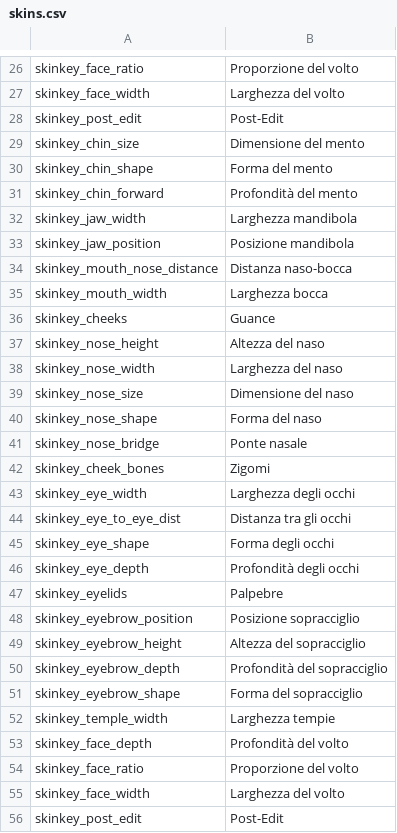
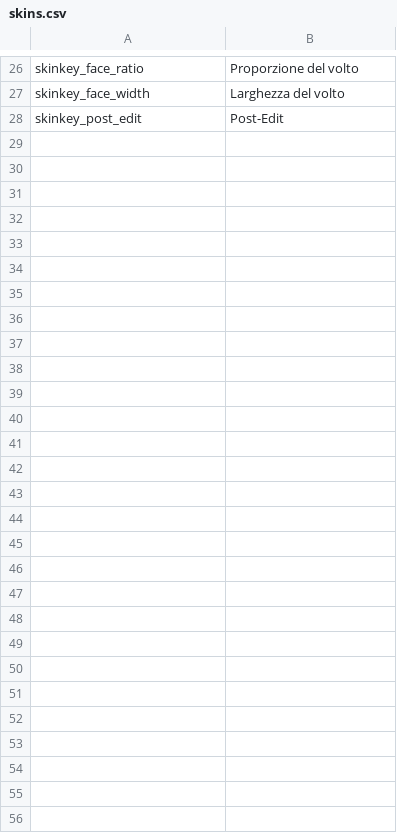
Before and after one commit to Swyter/warband-l10n, a CSV file: it/Modules/Native/languages/it/skins.csv, drawn as a sheet; only a part is shown, gaps mark what is left out.

```diff
--- a/it/Modules/Native/languages/it/skins.csv
+++ b/it/Modules/Native/languages/it/skins.csv
@@ -28,29 +28 @@ skinkey_face_width|Larghezza del volto
 skinkey_post_edit|Post-Edit
-skinkey_chin_size|Dimensione del mento
-skinkey_chin_shape|Forma del mento
-skinkey_chin_forward|Profondità del mento
-skinkey_jaw_width|Larghezza mandibola
-skinkey_jaw_position|Posizione mandibola
-skinkey_mouth_nose_distance|Distanza naso-bocca
-skinkey_mouth_width|Larghezza bocca
-skinkey_cheeks|Guance
-skinkey_nose_height|Altezza del naso
-skinkey_nose_width|Larghezza del naso
-skinkey_nose_size|Dimensione del naso
-skinkey_nose_shape|Forma del naso
-skinkey_nose_bridge|Ponte nasale
-skinkey_cheek_bones|Zigomi
-skinkey_eye_width|Larghezza degli occhi
-skinkey_eye_to_eye_dist|Distanza tra gli occhi
-skinkey_eye_shape|Forma degli occhi
-skinkey_eye_depth|Profondità degli occhi
-skinkey_eyelids|Palpebre
-skinkey_eyebrow_position|Posizione sopracciglio
-skinkey_eyebrow_height|Altezza del sopracciglio
-skinkey_eyebrow_depth|Profondità del sopracciglio
-skinkey_eyebrow_shape|Forma del sopracciglio
-skinkey_temple_width|Larghezza tempie
-skinkey_face_depth|Profondità del volto
-skinkey_face_ratio|Proporzione del volto
-skinkey_face_width|Larghezza del volto
-skinkey_post_edit|Post-Edit
```
Also changed, not shown: it/Modules/Native/languages/it/dialogs.csv, it/Modules/Native/languages/it/game_menus.csv, 10 other files.
